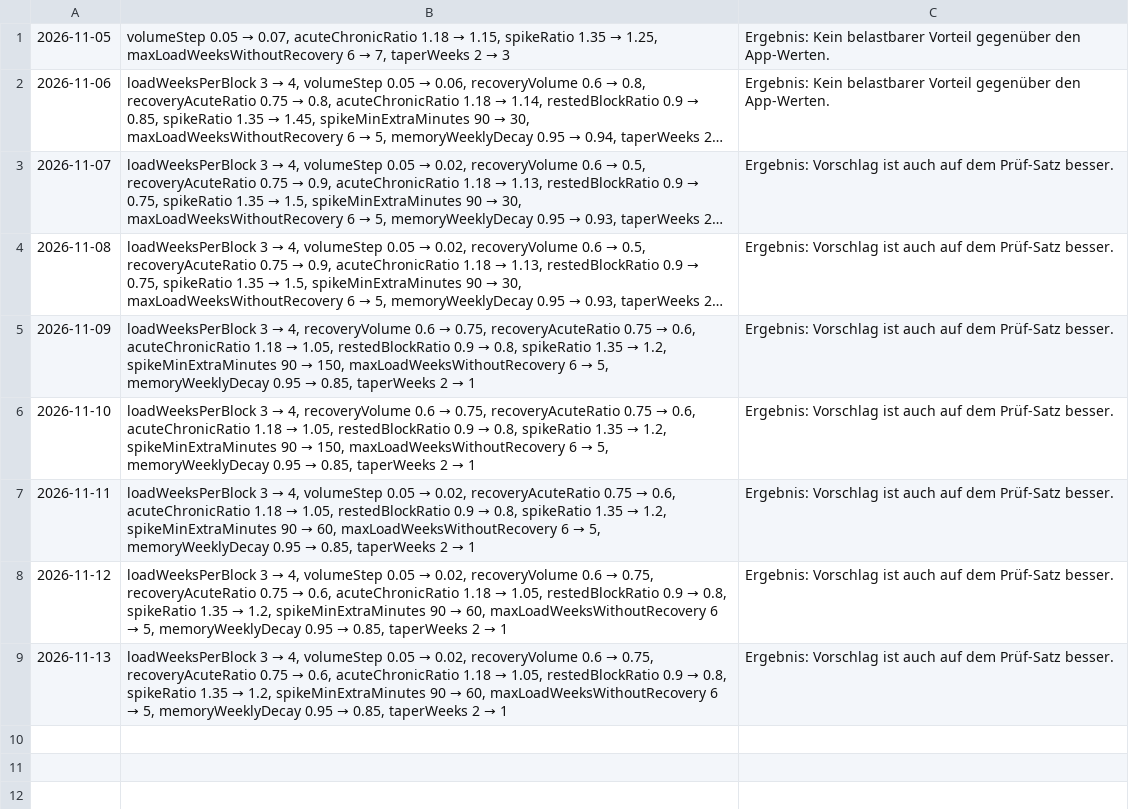
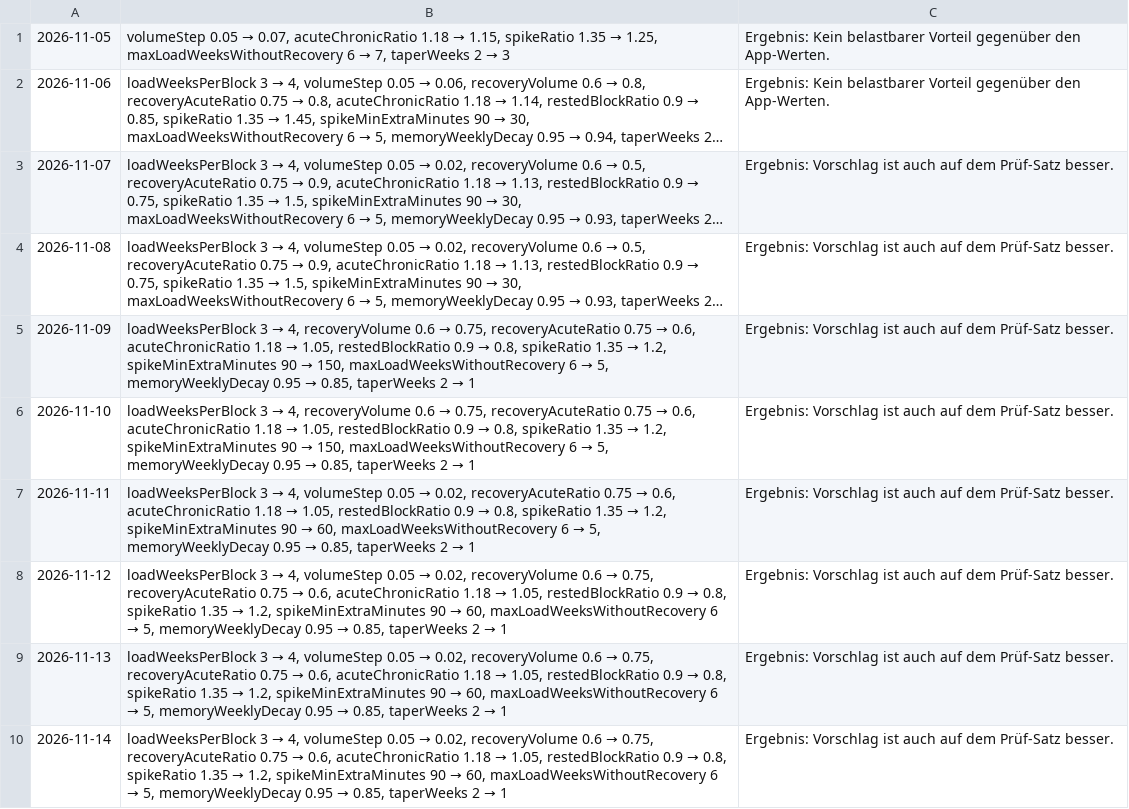
Before and after one commit to JakobFa/quaelmich-backend, a TSV file: optimization-history.tsv, drawn as a sheet; long unchanged cells end in ….

```diff
--- a/optimization-history.tsv
+++ b/optimization-history.tsv
@@ -9 +9,2 @@
 2026-11-13	loadWeeksPerBlock 3 → 4, volumeStep 0.05 → 0.02, recoveryVolume 0.6 → 0.75, recoveryAcuteRatio 0.75 → 0.6, acuteChronicRatio 1.18 → 1.05, restedBlockRatio 0.9 → 0.8, spikeRatio 1.35 → 1.2, spikeMinExtraMinutes 90 → 60, maxLoadWeeksWithoutRecovery 6 → 5, memoryWeeklyDecay 0.95 → 0.85, taperWeeks 2 → 1	Ergebnis: Vorschlag ist auch auf dem Prüf-Satz besser.
+2026-11-14	loadWeeksPerBlock 3 → 4, volumeStep 0.05 → 0.02, recoveryVolume 0.6 → 0.75, recoveryAcuteRatio 0.75 → 0.6, acuteChronicRatio 1.18 → 1.05, restedBlockRatio 0.9 → 0.8, spikeRatio 1.35 → 1.2, spikeMinExtraMinutes 90 → 60, maxLoadWeeksWithoutRecovery 6 → 5, memoryWeeklyDecay 0.95 → 0.85, taperWeeks 2 → 1	Ergebnis: Vorschlag ist auch auf dem Prüf-Satz besser.
```
Also changed, not shown: 1 other file.
